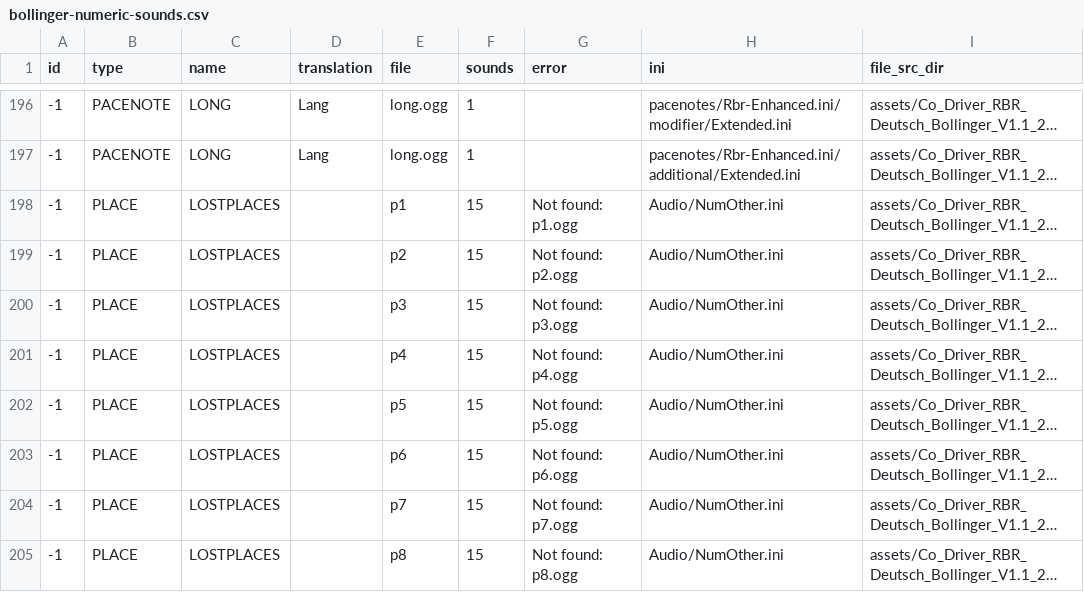
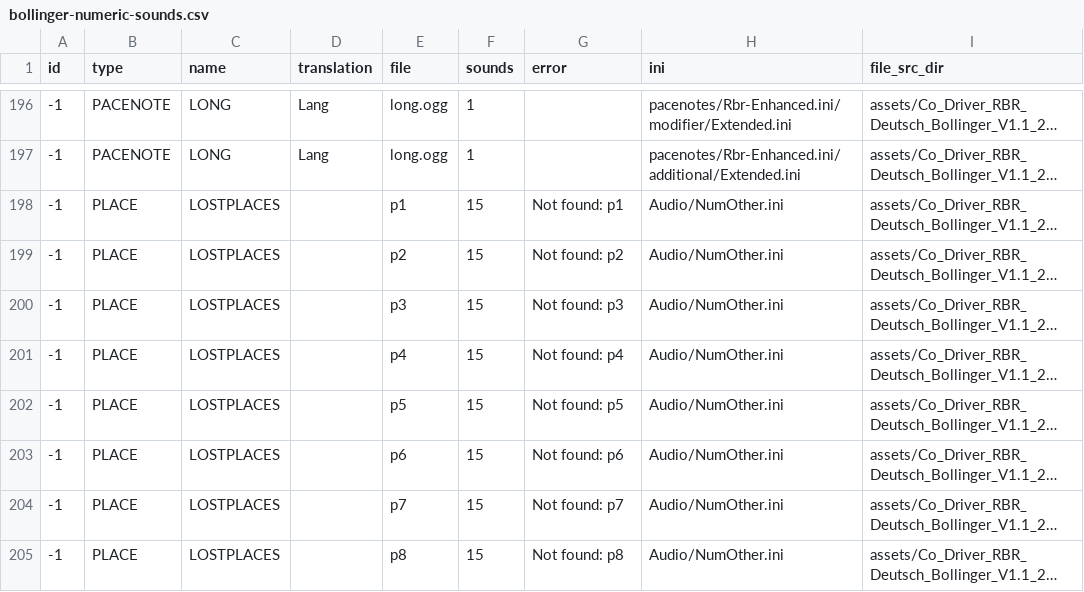
Before and after one commit to durandom/rbr_pacenote_tools, a CSV file: out/bollinger-numeric-sounds.csv, drawn as a sheet; only a part is shown, gaps mark what is left out; long unchanged cells end in …; the diff covers the shown part only; the diff names each change by its address in the sheet, - before the commit and + after, or states it on an @@ line.

Commit message:
Refactor merge sound directory paths in Makefile, launch.json, and codriver.py
Signed-off-by: Marcel Hild <hild@b4mad.net>

```diff
--- a/out/bollinger-numeric-sounds.csv
+++ b/out/bollinger-numeric-sounds.csv
-G198 (error): Not found: p1.ogg
+G198 (error): Not found: p1
-G199 (error): Not found: p2.ogg
+G199 (error): Not found: p2
-G200 (error): Not found: p3.ogg
+G200 (error): Not found: p3
-G201 (error): Not found: p4.ogg
+G201 (error): Not found: p4
-G202 (error): Not found: p5.ogg
+G202 (error): Not found: p5
-G203 (error): Not found: p6.ogg
+G203 (error): Not found: p6
-G204 (error): Not found: p7.ogg
+G204 (error): Not found: p7
-G205 (error): Not found: p8.ogg
+G205 (error): Not found: p8
```
Also changed, not shown: 49 edited cells elsewhere in this file, 5 other files.
